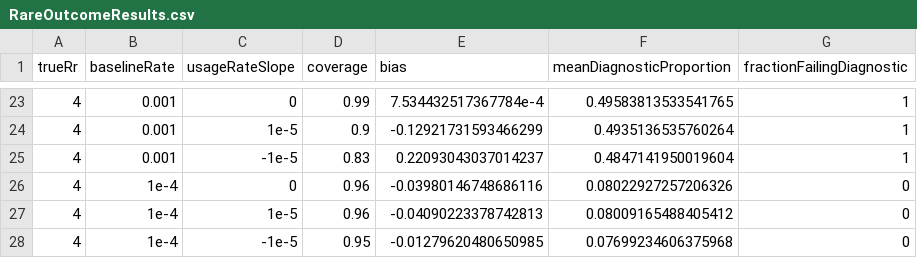
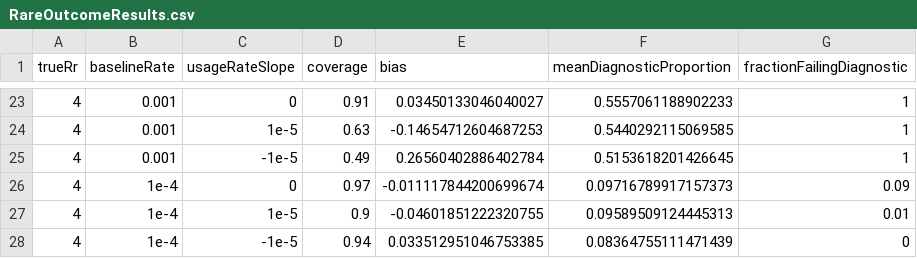
Before and after one commit to ohdsi-studies/SccsDiagnosticsEvaluation, a CSV file: SimulationStudies/RareOutcomeResults.csv, drawn as a sheet; only a part is shown, gaps mark what is left out; the diff covers the shown part only.

```diff
--- a/SimulationStudies/RareOutcomeResults.csv
+++ b/SimulationStudies/RareOutcomeResults.csv
@@ -23,6 +23,6 @@ trueRr,baselineRate,usageRateSlope,coverage,bias,meanDiagnosticProportion,fracti
-4,0.001,0,0.99,7.534432517367784e-4,0.49583813533541765,1
-4,0.001,1e-5,0.9,-0.12921731593466299,0.4935136535760264,1
-4,0.001,-1e-5,0.83,0.22093043037014237,0.4847141950019604,1
-4,1e-4,0,0.96,-0.03980146748686116,0.08022927257206326,0
-4,1e-4,1e-5,0.96,-0.04090223378742813,0.08009165488405412,0
-4,1e-4,-1e-5,0.95,-0.01279620480650985,0.07699234606375968,0
+4,0.001,0,0.91,0.03450133046040027,0.5557061188902233,1
+4,0.001,1e-5,0.63,-0.14654712604687253,0.5440292115069585,1
+4,0.001,-1e-5,0.49,0.26560402886402784,0.5153618201426645,1
+4,1e-4,0,0.97,-0.011117844200699674,0.09716789917157373,0.09
+4,1e-4,1e-5,0.9,-0.04601851222320755,0.09589509124445313,0.01
+4,1e-4,-1e-5,0.94,0.033512951046753385,0.08364755111471439,0
```
Also changed, not shown: 60 edited cells elsewhere in this file, SimulationStudies/TemporalStabilityResults.csv.
